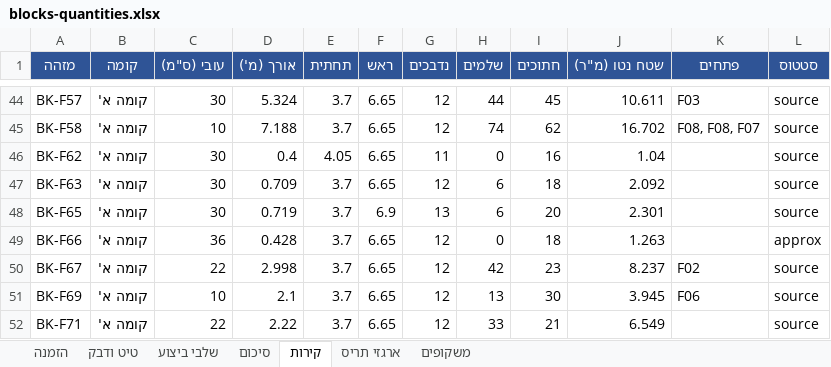
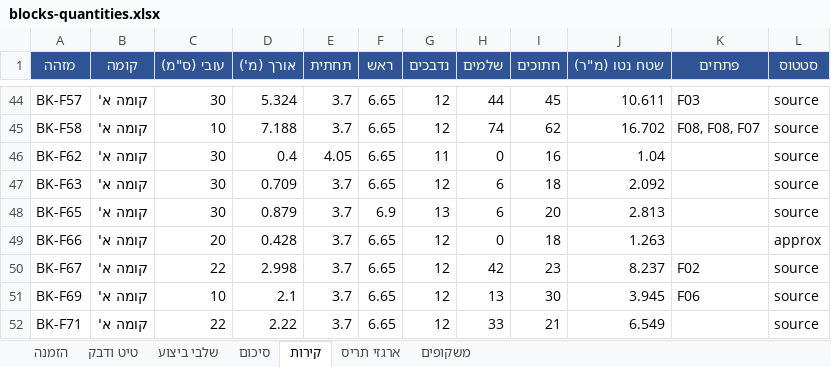
Before and after one commit to 123avihai-collab/House-3d, an Excel workbook: docs/quantities/blocks-quantities.xlsx, sheet קירות, drawn as a sheet; only a part is shown, gaps mark what is left out; values as stored, in another font and other column widths than the file's, no borders; the diff names each change by its address in the sheet, - before the commit and + after, or states it on an @@ line.

```diff
--- a/docs/quantities/blocks-quantities.xlsx (sheet קירות)
+++ b/docs/quantities/blocks-quantities.xlsx (sheet קירות)
-D48 (אורך (מ')): 0.719
+D48 (אורך (מ')): 0.879
-J48 (שטח נטו (מ"ר)): 2.301
+J48 (שטח נטו (מ"ר)): 2.813
-C49 (עובי (ס"מ)): 36
+C49 (עובי (ס"מ)): 20
```
Also changed, not shown: sheet הזמנה, sheet טיט ודבק, sheet סיכום, 10 other files.
